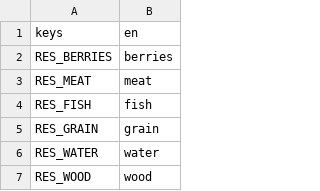
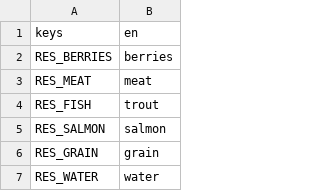
Before and after one commit to happihack/MyWorld, a CSV file: data/text/resources.csv, drawn as a sheet; only a part is shown; the shorter side is filled out with more unchanged rows.

```diff
--- a/data/text/resources.csv
+++ b/data/text/resources.csv
@@ -3,3 +3,4 @@ RES_BERRIES,"berries"
 RES_MEAT,"meat"
-RES_FISH,"fish"
+RES_FISH,"trout"
+RES_SALMON,"salmon"
 RES_GRAIN,"grain"
```
Also changed, not shown: data/text/events.csv, 25 other files.
